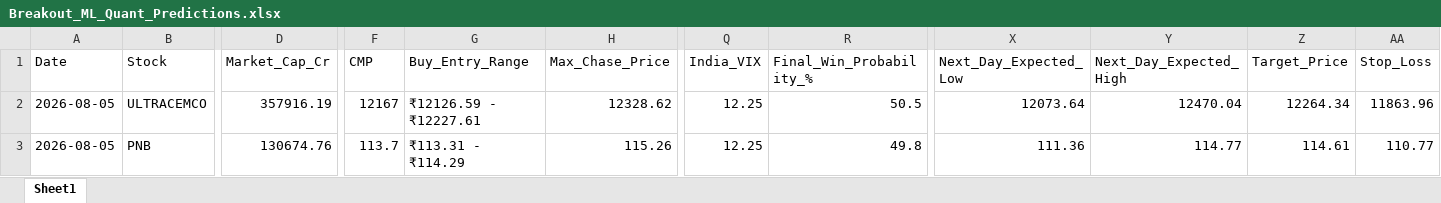
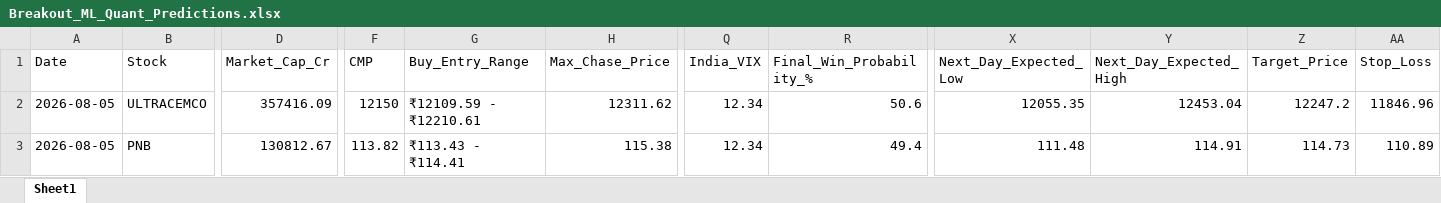
Before and after one commit to chiragkuk24/Final-Stocks, an Excel workbook: Breakout_ML_Quant_Predictions.xlsx, sheet Sheet1, drawn as a sheet; only a part is shown, gaps mark what is left out; values as stored, in another font and other column widths than the file's, no borders; the diff covers the shown part only; the diff names each change by its address in the sheet, - before the commit and + after, or states it on an @@ line.

```diff
--- a/Breakout_ML_Quant_Predictions.xlsx (sheet Sheet1)
+++ b/Breakout_ML_Quant_Predictions.xlsx (sheet Sheet1)
-D2 (Market_Cap_Cr): 357916.19
+D2 (Market_Cap_Cr): 357416.09
-F2 (CMP): 12167
+F2 (CMP): 12150
-G2 (Buy_Entry_Range): ₹12126.59 - ₹12227.61
+G2 (Buy_Entry_Range): ₹12109.59 - ₹12210.61
-H2 (Max_Chase_Price): 12328.62
+H2 (Max_Chase_Price): 12311.62
-Q2:Q3 (India_VIX): 12.25
+Q2:Q3 (India_VIX): 12.34
-R2 (Final_Win_Probability_%): 50.5
+R2 (Final_Win_Probability_%): 50.6
-X2 (Next_Day_Expected_Low): 12073.64
+X2 (Next_Day_Expected_Low): 12055.35
-Y2 (Next_Day_Expected_High): 12470.04
+Y2 (Next_Day_Expected_High): 12453.04
-Z2 (Target_Price): 12264.34
+Z2 (Target_Price): 12247.2
-AA2 (Stop_Loss): 11863.96
+AA2 (Stop_Loss): 11846.96
-D3 (Market_Cap_Cr): 130674.76
+D3 (Market_Cap_Cr): 130812.67
-F3 (CMP): 113.7
+F3 (CMP): 113.82
-G3 (Buy_Entry_Range): ₹113.31 - ₹114.29
+G3 (Buy_Entry_Range): ₹113.43 - ₹114.41
-H3 (Max_Chase_Price): 115.26
+H3 (Max_Chase_Price): 115.38
-R3 (Final_Win_Probability_%): 49.8
+R3 (Final_Win_Probability_%): 49.4
-X3 (Next_Day_Expected_Low): 111.36
+X3 (Next_Day_Expected_Low): 111.48
-Y3 (Next_Day_Expected_High): 114.77
+Y3 (Next_Day_Expected_High): 114.91
-Z3 (Target_Price): 114.61
+Z3 (Target_Price): 114.73
-AA3 (Stop_Loss): 110.77
+AA3 (Stop_Loss): 110.89
```
Also changed, not shown: 2 added rows, 2 removed rows and 321 edited cells elsewhere in this sheet, Final_Breakout_List.xlsx, 7 other files.
